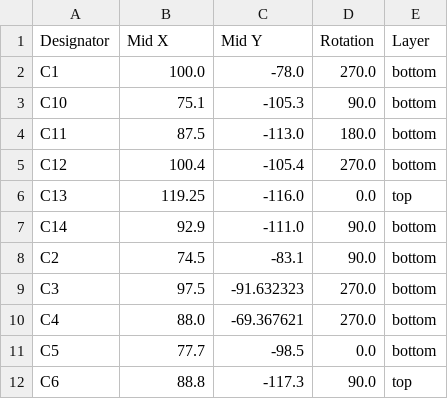
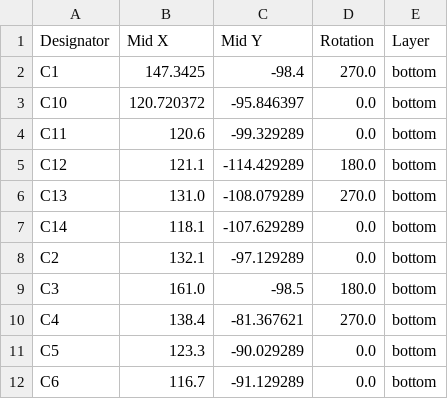
Before and after one commit to tonedef/SparkGap2, a CSV file: production/positions.csv, drawn as a sheet; only a part is shown; the diff covers the shown part only.

```diff
--- a/production/positions.csv
+++ b/production/positions.csv
@@ -1,12 +1,12 @@
 Designator,Mid X,Mid Y,Rotation,Layer
-C1,100.0,-78.0,270.0,bottom
-C10,75.1,-105.3,90.0,bottom
-C11,87.5,-113.0,180.0,bottom
-C12,100.4,-105.4,270.0,bottom
-C13,119.25,-116.0,0.0,top
-C14,92.9,-111.0,90.0,bottom
-C2,74.5,-83.1,90.0,bottom
-C3,97.5,-91.632323,270.0,bottom
-C4,88.0,-69.367621,270.0,bottom
-C5,77.7,-98.5,0.0,bottom
-C6,88.8,-117.3,90.0,top
+C1,147.3425,-98.4,270.0,bottom
+C10,120.720372,-95.846397,0.0,bottom
+C11,120.6,-99.329289,0.0,bottom
+C12,121.1,-114.429289,180.0,bottom
+C13,131.0,-108.079289,270.0,bottom
+C14,118.1,-107.629289,0.0,bottom
+C2,132.1,-97.129289,0.0,bottom
+C3,161.0,-98.5,180.0,bottom
+C4,138.4,-81.367621,270.0,bottom
+C5,123.3,-90.029289,0.0,bottom
+C6,116.7,-91.129289,0.0,bottom
```
Also changed, not shown: 5 removed rows and 86 edited cells elsewhere in this file, production/bom.csv, production/designators.csv, 12 other files.
